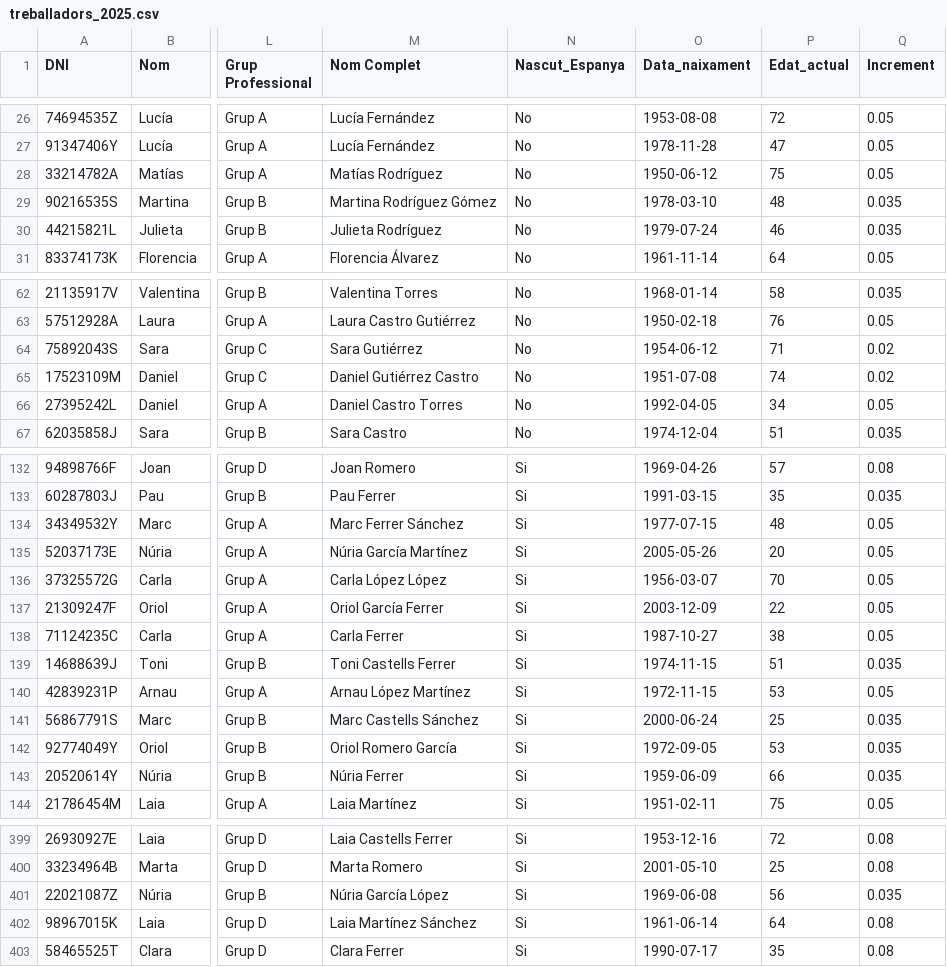
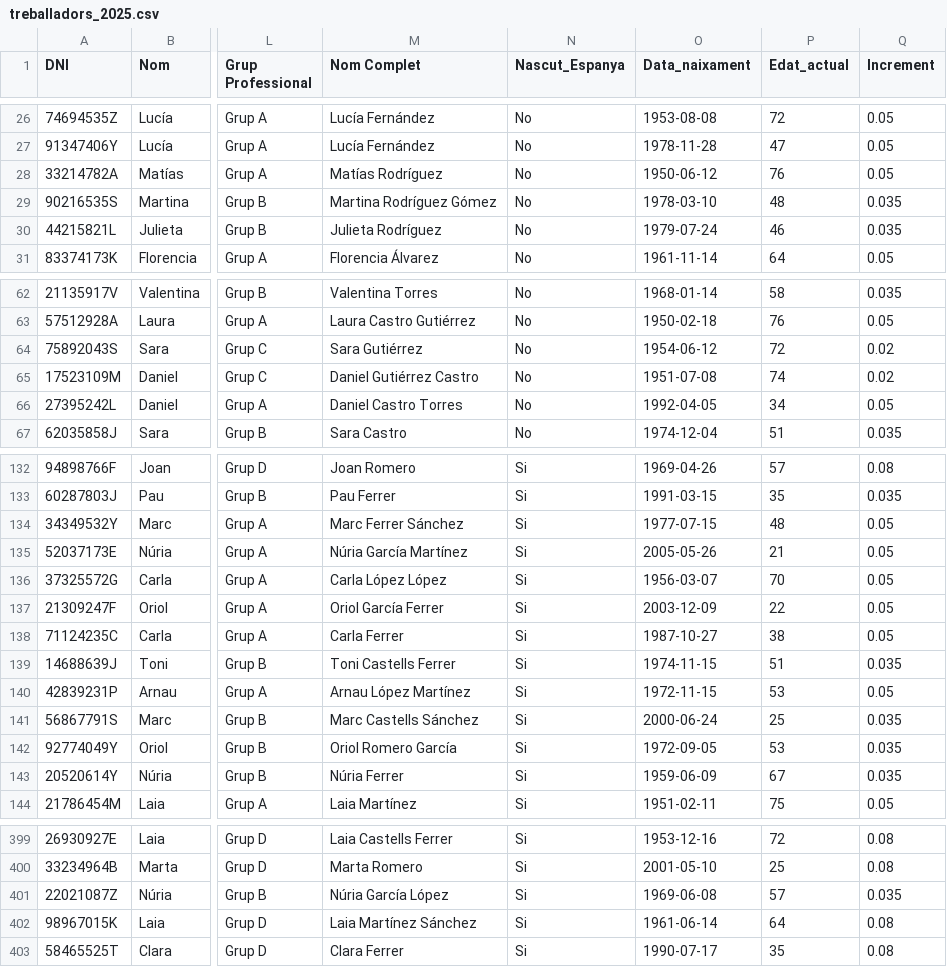
Before and after one commit to rogerloop/03_Especialitzacio, a CSV file: Sprint_10_Analitica_dades_Python/Sprint_10_Task_S10_01/treballadors_2025.csv, drawn as a sheet; only a part is shown, gaps mark what is left out; the diff covers the shown part only; the diff names each change by its address in the sheet, - before the commit and + after, or states it on an @@ line.

```diff
--- a/Sprint_10_Analitica_dades_Python/Sprint_10_Task_S10_01/treballadors_2025.csv
+++ b/Sprint_10_Analitica_dades_Python/Sprint_10_Task_S10_01/treballadors_2025.csv
-P28 (Edat_actual): 75
+P28 (Edat_actual): 76
-P64 (Edat_actual): 71
+P64 (Edat_actual): 72
-P135 (Edat_actual): 20
+P135 (Edat_actual): 21
-P143 (Edat_actual): 66
+P143 (Edat_actual): 67
-P401 (Edat_actual): 56
+P401 (Edat_actual): 57
```
Also changed, not shown: 6 edited cells elsewhere in this file, Sprint_10_Analitica_dades_Python/Sprint_10_Task_S10_01/datosGrup A.csv, Sprint_10_Analitica_dades_Python/Sprint_10_Task_S10_01/datosGrup B.csv, 2 other files.
